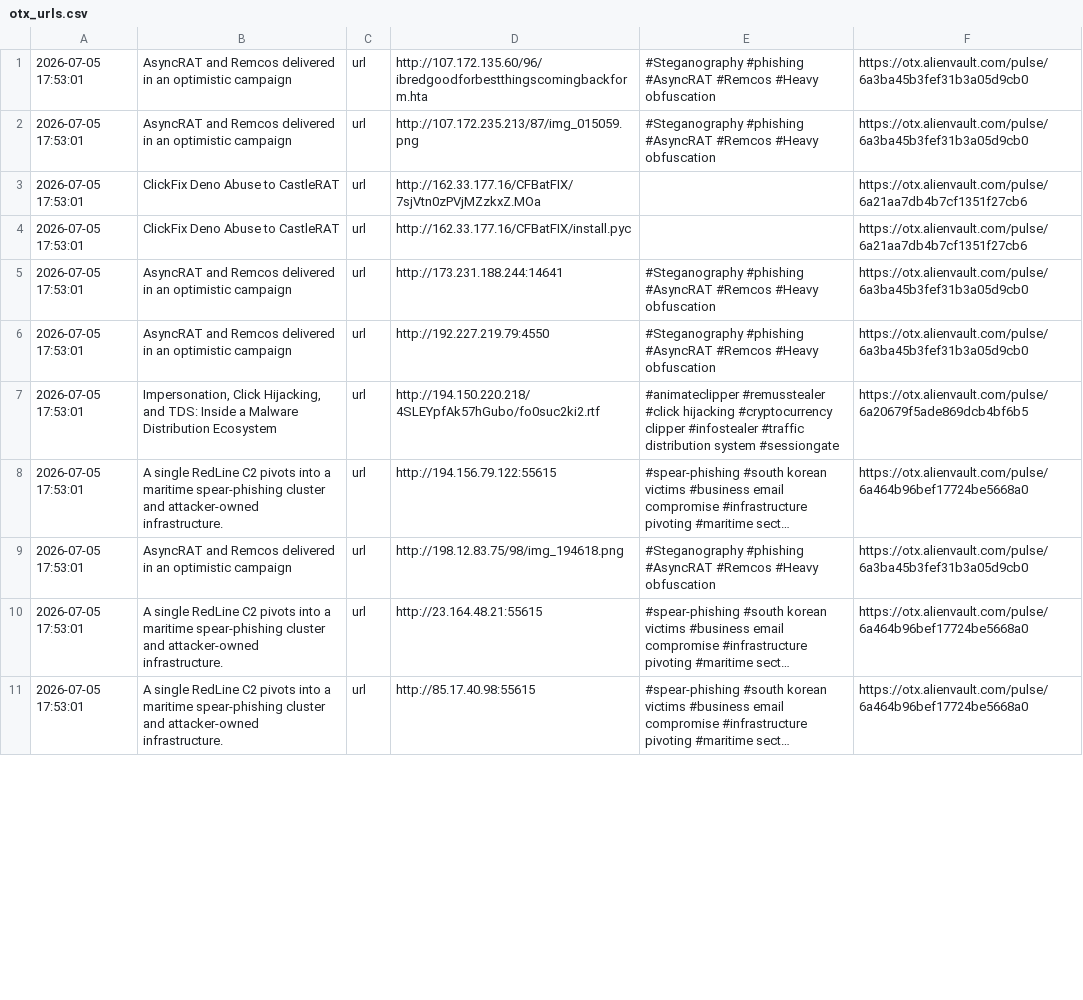
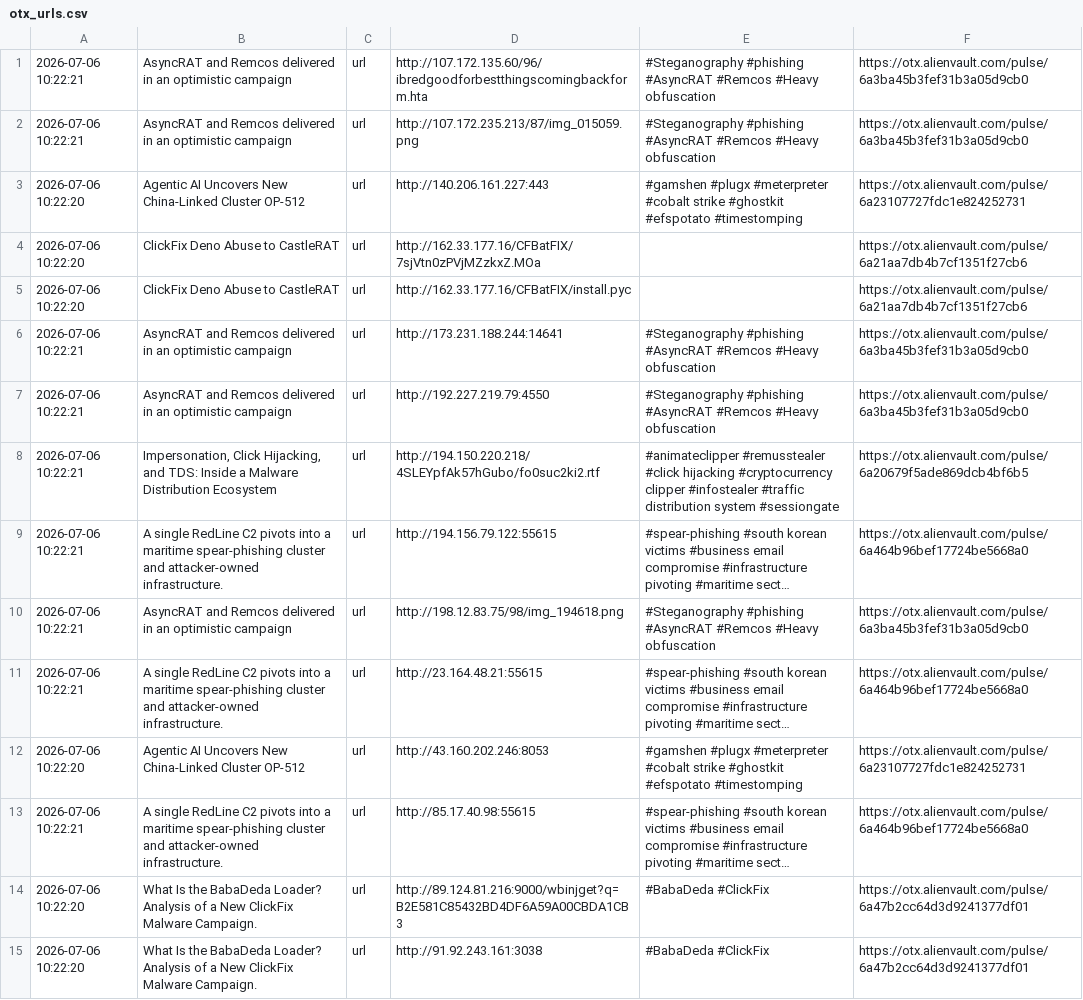
Before and after one commit to 0xShun/Threat-Intel-Data-Pipeline, a CSV file: reports/otx_urls.csv, drawn as a sheet; only a part is shown; long unchanged cells end in …; addresses are those after the commit; the diff covers the shown part only; the diff names each change by its address in the sheet, - before the commit and + after, or states it on an @@ line.

```diff
--- a/reports/otx_urls.csv
+++ b/reports/otx_urls.csv
-A1:A2: 2026-07-05 17:53:01
+A1:A2: 2026-07-06 10:22:21
+row 3: 2026-07-06 10:22:20 | Agentic AI Uncovers New China-Linked Cluster OP-512 | url | http://140.206.161.227:443 | #gamshen #plugx #meterpreter #cobalt strike #ghostkit #efspotato #timestomping | https://otx.alienvault.com/pulse/6a23107727fdc1e824252731
-A4:A5: 2026-07-05 17:53:01
+A4:A5: 2026-07-06 10:22:20
-A6:A11: 2026-07-05 17:53:01
+A6:A11: 2026-07-06 10:22:21
+row 12: 2026-07-06 10:22:20 | Agentic AI Uncovers New China-Linked Cluster OP-512 | url | http://43.160.202.246:8053 | #gamshen #plugx #meterpreter #cobalt strike #ghostkit #efspotato #timestomping | https://otx.alienvault.com/pulse/6a23107727fdc1e824252731
-A13: 2026-07-05 17:53:01
+A13: 2026-07-06 10:22:21
+row 14: 2026-07-06 10:22:20 | What Is the BabaDeda Loader? Analysis of a New ClickFix Malware Campaign. | url | http://89.124.81.216:9000/wbinjget?q=B2E581C85432BD4DF6A59A00CBDA1CB3 | #BabaDeda #ClickFix | https://otx.alienvault.com/pulse/6a47b2cc64d3d9241377df01
+row 15: 2026-07-06 10:22:20 | What Is the BabaDeda Loader? Analysis of a New ClickFix Malware Campaign. | url | http://91.92.243.161:3038 | #BabaDeda #ClickFix | https://otx.alienvault.com/pulse/6a47b2cc64d3d9241377df01
```
Also changed, not shown: 3 added rows, 8 removed rows and 36 edited cells elsewhere in this file, reports/scored_hashes.csv, reports/threatfox_urls.csv, 19 other files.
